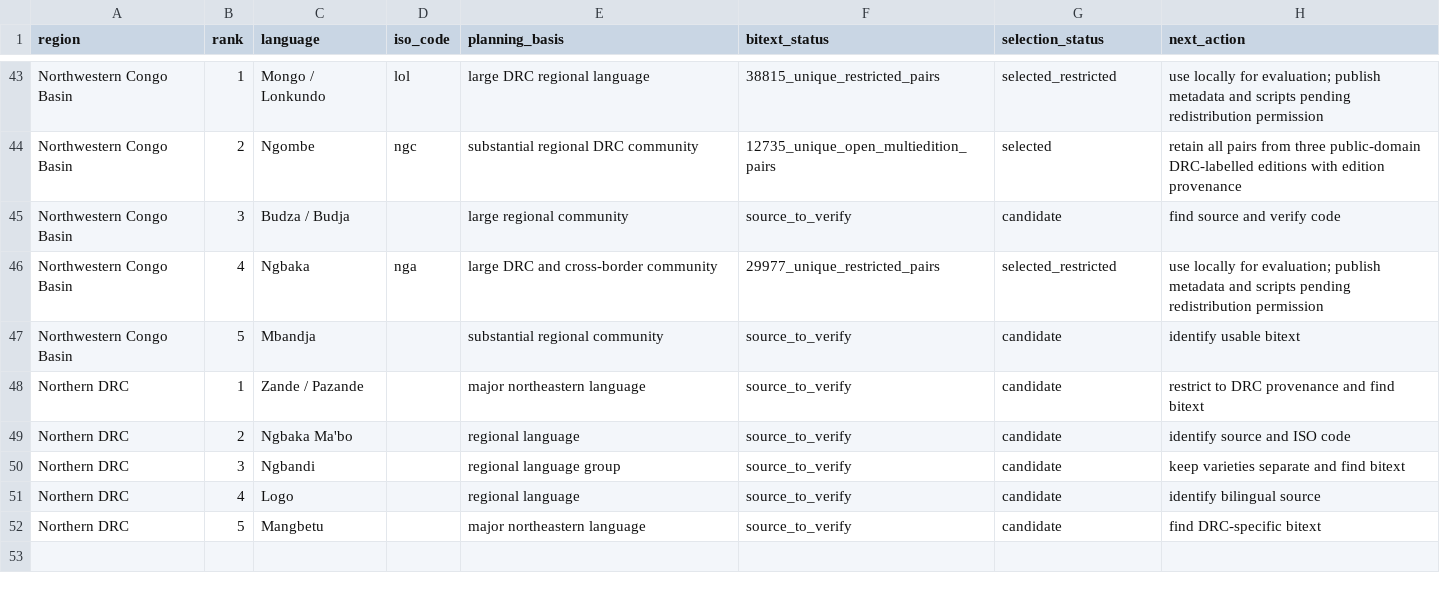
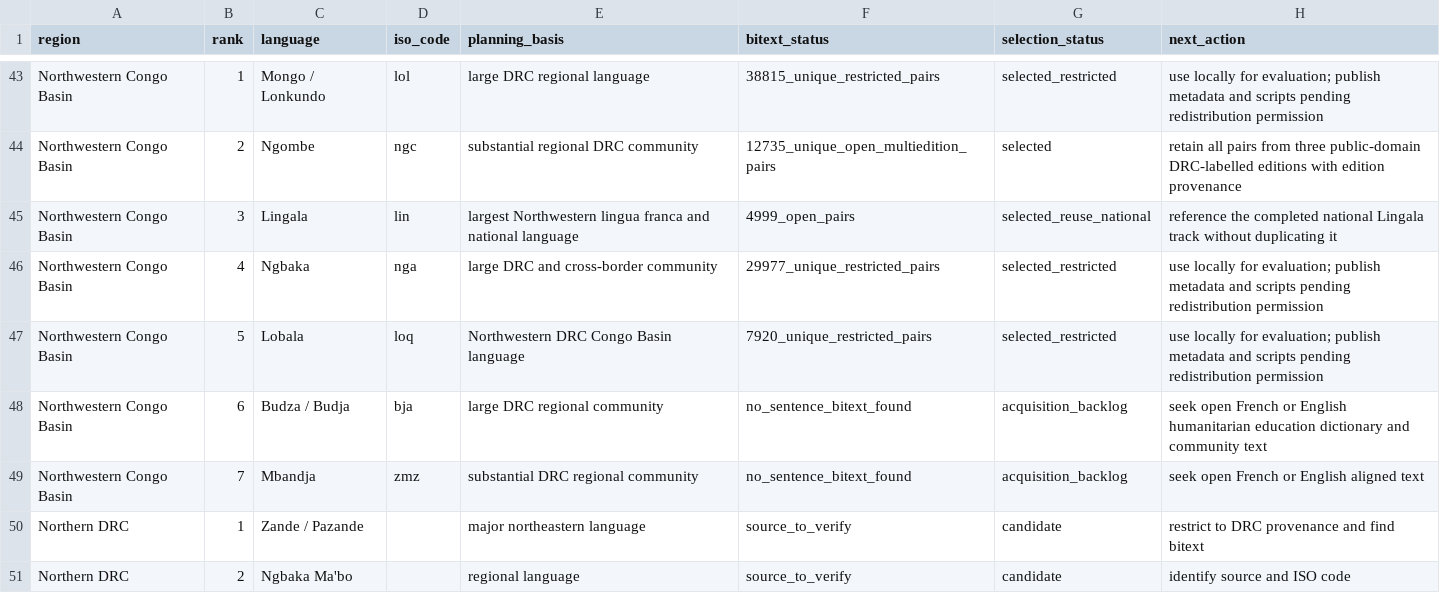
Before and after one commit to Ashuza11/CongoLangBench, a CSV file: registry/regional_candidates.csv, drawn as a sheet; only a part is shown, gaps mark what is left out; the shorter side is filled out with more unchanged rows.

Commit message:
Complete Northwestern DRC language curation

```diff
--- a/registry/regional_candidates.csv
+++ b/registry/regional_candidates.csv
@@ -44,5 +44,7 @@ Northwestern Congo Basin,1,Mongo / Lonkundo,lol,large DRC regional language,3881
 Northwestern Congo Basin,2,Ngombe,ngc,substantial regional DRC community,12735_unique_open_multiedition_pairs,selected,retain all pairs from three public-domain DRC-labelled editions with edition provenance
-Northwestern Congo Basin,3,Budza / Budja,,large regional community,source_to_verify,candidate,find source and verify code
+Northwestern Congo Basin,3,Lingala,lin,largest Northwestern lingua franca and national language,4999_open_pairs,selected_reuse_national,reference the completed national Lingala track without duplicating it
 Northwestern Congo Basin,4,Ngbaka,nga,large DRC and cross-border community,29977_unique_restricted_pairs,selected_restricted,use locally for evaluation; publish metadata and scripts pending redistribution permission
-Northwestern Congo Basin,5,Mbandja,,substantial regional community,source_to_verify,candidate,identify usable bitext
+Northwestern Congo Basin,5,Lobala,loq,Northwestern DRC Congo Basin language,7920_unique_restricted_pairs,selected_restricted,use locally for evaluation; publish metadata and scripts pending redistribution permission
+Northwestern Congo Basin,6,Budza / Budja,bja,large DRC regional community,no_sentence_bitext_found,acquisition_backlog,seek open French or English humanitarian education dictionary and community text
+Northwestern Congo Basin,7,Mbandja,zmz,substantial DRC regional community,no_sentence_bitext_found,acquisition_backlog,seek open French or English aligned text
 Northern DRC,1,Zande / Pazande,,major northeastern language,source_to_verify,candidate,restrict to DRC provenance and find bitext
```
Also changed, not shown: registry/languages.csv, 6 other files.
